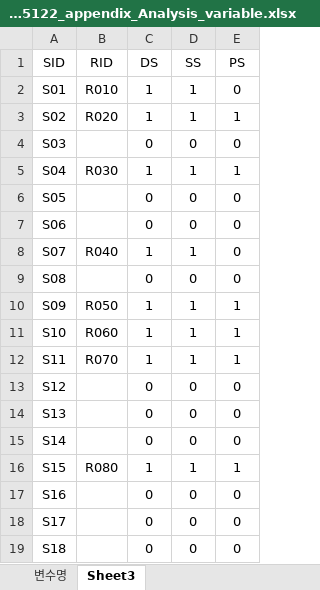
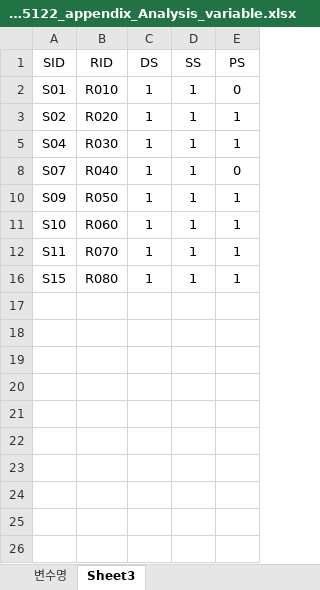
Before and after one commit to pipetcpt/DWP-DN11-P01R, an Excel workbook: data/DKF-5122_appendix_Analysis_variable.xlsx, sheet Sheet3, drawn as a sheet; values as stored, in another font and other column widths than the file's, no borders; the diff names each change by its address in the sheet, - before the commit and + after, or states it on an @@ line.

```diff
--- a/data/DKF-5122_appendix_Analysis_variable.xlsx (sheet Sheet3)
+++ b/data/DKF-5122_appendix_Analysis_variable.xlsx (sheet Sheet3)
@@ row 4 hidden: S03 |  | 0 | 0 | 0 @@
@@ row 6 hidden: S05 |  | 0 | 0 | 0 @@
@@ row 7 hidden: S06 |  | 0 | 0 | 0 @@
@@ row 9 hidden: S08 |  | 0 | 0 | 0 @@
@@ row 13 hidden: S12 |  | 0 | 0 | 0 @@
@@ row 14 hidden: S13 |  | 0 | 0 | 0 @@
@@ row 15 hidden: S14 |  | 0 | 0 | 0 @@
@@ row 17 hidden: S16 |  | 0 | 0 | 0 @@
@@ row 18 hidden: S17 |  | 0 | 0 | 0 @@
@@ row 19 hidden: S18 |  | 0 | 0 | 0 @@
```
Also changed, not shown: sheet 변수명, formulas that keep their value.
